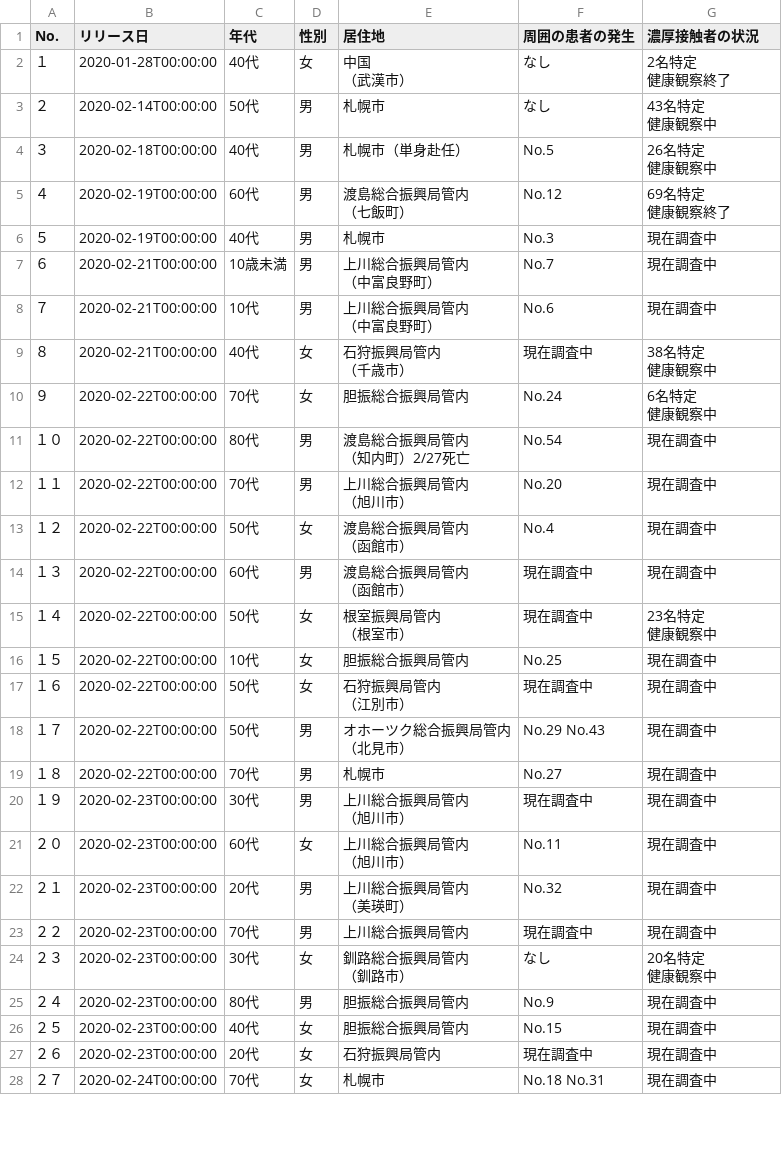
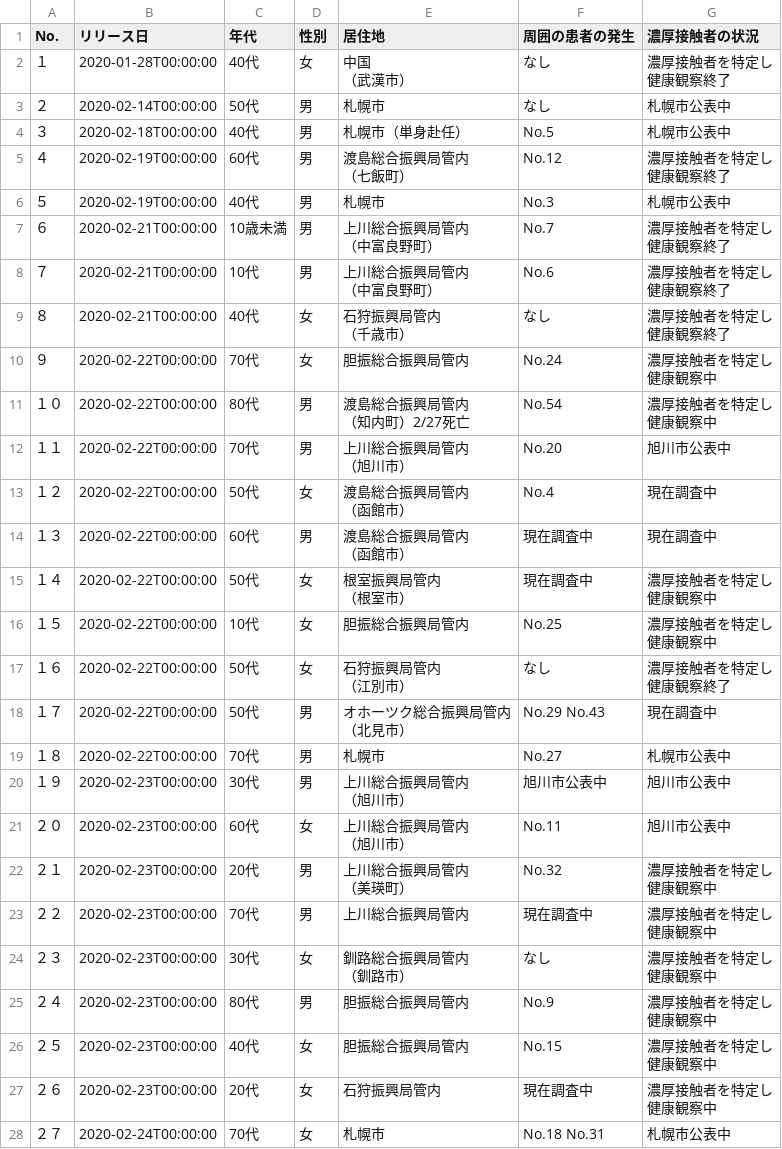
Before and after one commit to Kanahiro/covid19hokkaido_scraping, a CSV file: data/patients.csv, drawn as a sheet; only a part is shown; the diff covers the shown part only.

Commit message:
data_update

```diff
--- a/data/patients.csv
+++ b/data/patients.csv
@@ -1,28 +1,29 @@
 No.,リリース日,年代,性別,居住地,周囲の患者の発生,濃厚接触者の状況
-１,2020-01-28T00:00:00,40代,女,"中国
-（武漢市）",なし,"2名特定
-健康観察終了"
-２,2020-02-14T00:00:00,50代,男,札幌市,なし,"43名特定
-健康観察中"
-３,2020-02-18T00:00:00,40代,男,"札幌市（単身赴任）
-",No.5,"26名特定
-健康観察中"
-４,2020-02-19T00:00:00,60代,男,"渡島総合振興局管内
-（七飯町）",No.12,"69名特定
-健康観察終了"
-５,2020-02-19T00:00:00,40代 ,男 ,札幌市 ,No.3,"
-現在調査中 "
-６,2020-02-21T00:00:00,10歳未満 ,男 ,"上川総合振興局管内
-（中富良野町） ",No.7,現在調査中 
-７,2020-02-21T00:00:00,10代 ,男 ,"上川総合振興局管内
-（中富良野町） ",No.6,現在調査中 
-８,2020-02-21T00:00:00,40代 ,女 ,"石狩振興局管内
-（千歳市） ",現在調査中 ,"38名特定
-健康観察中"
-９,2020-02-22T00:00:00,70代 ,女 ,胆振総合振興局管内,No.24,"6名特定
-健康観察中"
-１０,2020-02-22T00:00:00,80代 ,男 ,"渡島総合振興局管内
-（知内町）2/27死亡",No.54 ,現在調査中 
-１１,2020-02-22T00:00:00,70代 ,男 ,"上川総合振興局管内
-（旭川市） ",No.20,現在調査中 
+１,2020-01-28T00:00:00,40代,女,"中国
+（武漢市）",なし,"濃厚接触者を特定し
+健康観察終了"
+２,2020-02-14T00:00:00,50代,男,札幌市,なし,"
+札幌市公表中"
+３,2020-02-18T00:00:00,40代,男,"札幌市（単身赴任）
+",No.5,札幌市公表中
+４,2020-02-19T00:00:00,60代,男,"渡島総合振興局管内
+（七飯町）",No.12,"濃厚接触者を特定し
+ 健康観察終了"
+５,2020-02-19T00:00:00,40代 ,男 ,札幌市 ,No.3,札幌市公表中 
+６,2020-02-21T00:00:00,10歳未満 ,男 ,"上川総合振興局管内
+（中富良野町） ",No.7,"濃厚接触者を特定し
+健康観察終了 "
+７,2020-02-21T00:00:00,10代 ,男 ,"上川総合振興局管内
+（中富良野町） ",No.6,"濃厚接触者を特定し
+健康観察終了 "
+８,2020-02-21T00:00:00,40代 ,女 ,"石狩振興局管内
+（千歳市） ",なし ,"濃厚接触者を特定し
+健康観察終了"
+９,2020-02-22T00:00:00,70代 ,女 ,胆振総合振興局管内,No.24,"濃厚接触者を特定し
+健康観察中"
+１０,2020-02-22T00:00:00,80代 ,男 ,"渡島総合振興局管内
+（知内町）2/27死亡",No.54 ,"濃厚接触者を特定し
+ 健康観察中 "
+１１,2020-02-22T00:00:00,70代 ,男 ,"上川総合振興局管内
+（旭川市） ",No.20,旭川市公表中 
 １２,2020-02-22T00:00:00,50代 ,女 ,"渡島総合振興局管内
@@ -31,8 +32,10 @@ No.,リリース日,年代,性別,居住地,周囲の患者の発生,濃厚接
 （函館市） ",現在調査中 ,現在調査中 
-１４,2020-02-22T00:00:00,50代 ,女 ,"根室振興局管内
-（根室市） ",現在調査中 ,"23名特定
-健康観察中"
-１５,2020-02-22T00:00:00,10代 ,女 ,胆振総合振興局管内,No.25,現在調査中 
-１６,2020-02-22T00:00:00,50代 ,女 ,"石狩振興局管内
-（江別市） ",現在調査中 ,現在調査中 
+１４,2020-02-22T00:00:00,50代 ,女 ,"根室振興局管内
+（根室市） ",現在調査中 ,"濃厚接触者を特定し
+健康観察中"
+１５,2020-02-22T00:00:00,10代 ,女 ,胆振総合振興局管内,No.25,"濃厚接触者を特定し
+健康観察中 "
+１６,2020-02-22T00:00:00,50代 ,女 ,"石狩振興局管内
+（江別市） ",なし ,"濃厚接触者を特定し
+健康観察終了 "
 １７,2020-02-22T00:00:00,50代 ,男 ,"オホーツク総合振興局管内
@@ -40,17 +43,22 @@ No.,リリース日,年代,性別,居住地,周囲の患者の発生,濃厚接
 ",No.29 No.43,現在調査中 
-１８,2020-02-22T00:00:00,70代 ,男 ,札幌市 ,No.27,現在調査中 
-１９,2020-02-23T00:00:00,30代,男 ,"上川総合振興局管内
-（旭川市） ",現在調査中 ,現在調査中 
-２０,2020-02-23T00:00:00,60代 ,女 ,"上川総合振興局管内
-（旭川市） ",No.11,現在調査中 
-２１,2020-02-23T00:00:00,20代 ,男 ,"上川総合振興局管内
-（美瑛町） ",No.32 ,現在調査中 
-２２,2020-02-23T00:00:00,70代 ,男 ,"上川総合振興局管内
-",現在調査中 ,現在調査中 
-２３,2020-02-23T00:00:00,30代 ,女 ,"釧路総合振興局管内
-（釧路市）",なし ,"20名特定
-健康観察中"
-２４,2020-02-23T00:00:00,80代 ,男 ,胆振総合振興局管内 ,No.9,現在調査中 
-２５,2020-02-23T00:00:00,40代 ,女 ,胆振総合振興局管内 ,No.15,現在調査中 
-２６,2020-02-23T00:00:00,20代 ,女 ,石狩振興局管内 ,現在調査中 ,現在調査中 
-２７,2020-02-24T00:00:00,70代 ,女 ,札幌市,No.18 No.31,現在調査中 
+１８,2020-02-22T00:00:00,70代 ,男 ,札幌市 ,No.27,札幌市公表中 
+１９,2020-02-23T00:00:00,30代,男 ,"上川総合振興局管内
+（旭川市） ",旭川市公表中 ,旭川市公表中 
+２０,2020-02-23T00:00:00,60代 ,女 ,"上川総合振興局管内
+（旭川市） ",No.11,旭川市公表中 
+２１,2020-02-23T00:00:00,20代 ,男 ,"上川総合振興局管内
+（美瑛町） ",No.32 ,"濃厚接触者を特定し
+健康観察中 "
+２２,2020-02-23T00:00:00,70代 ,男 ,"上川総合振興局管内
+",現在調査中 ,"濃厚接触者を特定し
+健康観察中 "
+２３,2020-02-23T00:00:00,30代 ,女 ,"釧路総合振興局管内
+（釧路市）",なし ,"濃厚接触者を特定し
+健康観察中"
+２４,2020-02-23T00:00:00,80代 ,男 ,胆振総合振興局管内 ,No.9,"濃厚接触者を特定し
+健康観察中 "
+２５,2020-02-23T00:00:00,40代 ,女 ,胆振総合振興局管内 ,No.15,"濃厚接触者を特定し
+健康観察中 "
+２６,2020-02-23T00:00:00,20代 ,女 ,石狩振興局管内 ,現在調査中 ,"濃厚接触者を特定し
+健康観察中 "
+２７,2020-02-24T00:00:00,70代 ,女 ,札幌市,No.18 No.31,札幌市公表中 
```
Also changed, not shown: 3 added rows and 63 edited cells elsewhere in this file, 2 other files.
